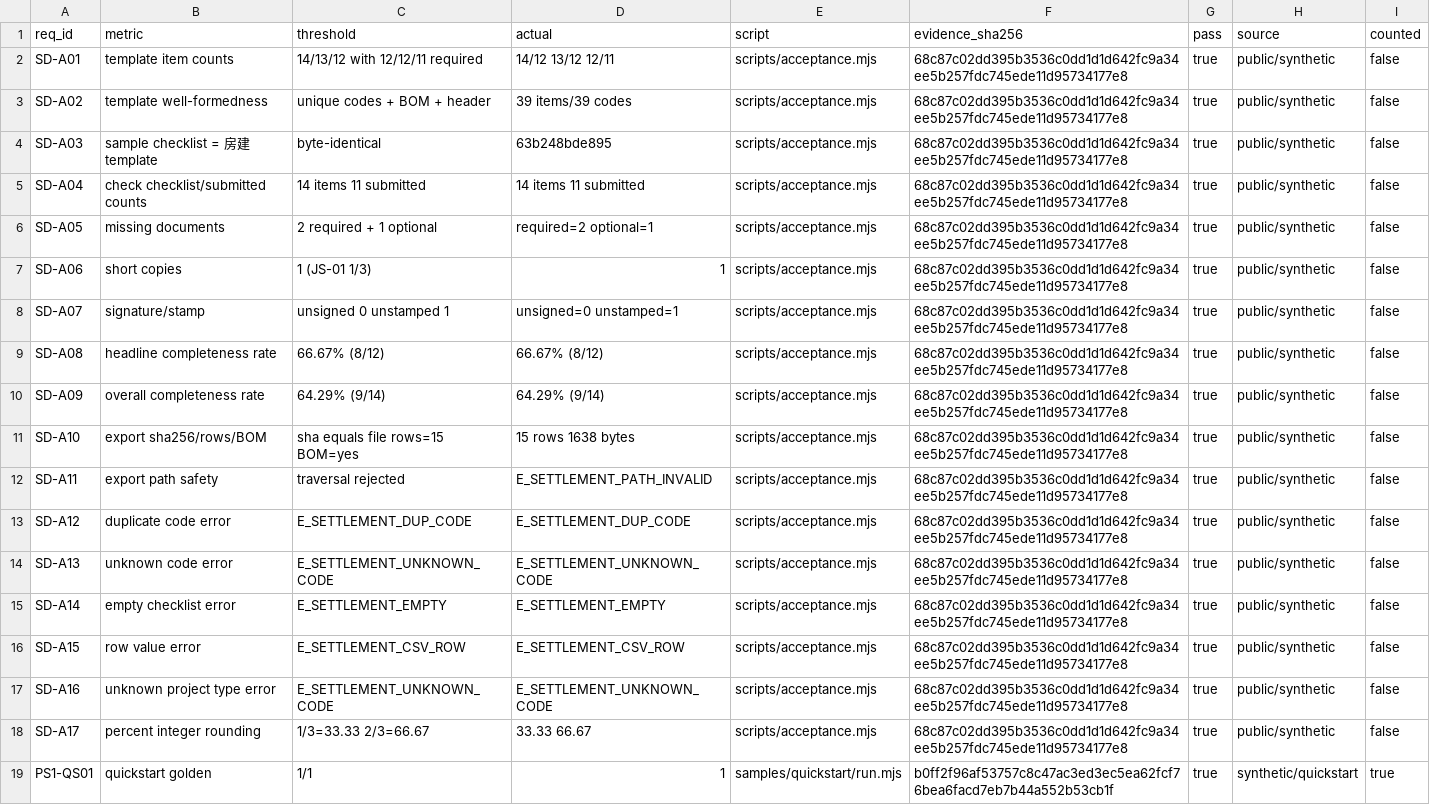
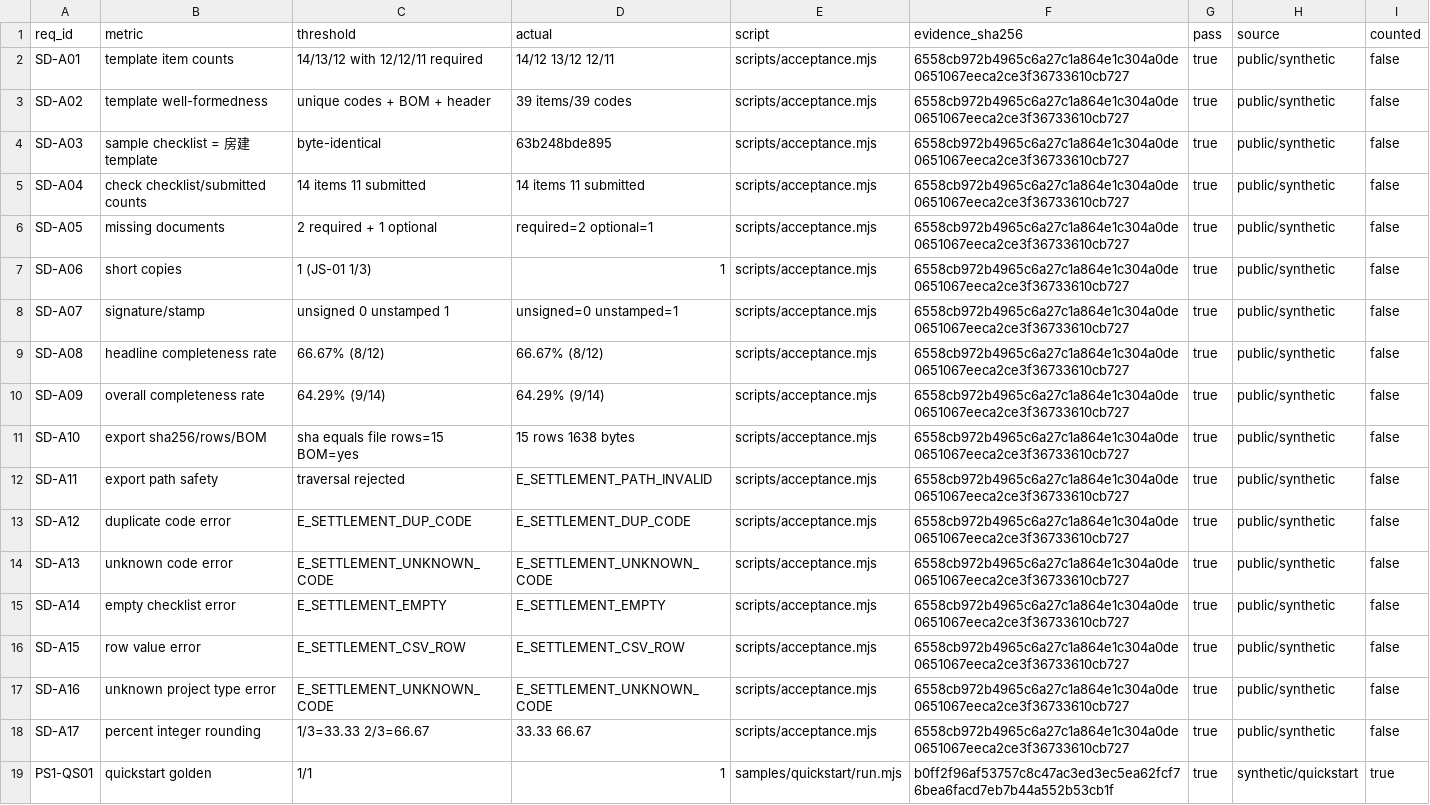
Before and after one commit to PerryLink/dsh-settlement-docs, a CSV file: ACCEPTANCE.csv, drawn as a sheet; the diff names each change by its address in the sheet, - before the commit and + after, or states it on an @@ line.

```diff
--- a/ACCEPTANCE.csv
+++ b/ACCEPTANCE.csv
-F2:F18 (evidence_sha256): 68c87c02dd395b3536c0dd1d1d642fc9a34ee5b257fdc745ede11d95734177e8
+F2:F18 (evidence_sha256): 6558cb972b4965c6a27c1a864e1c304a0de0651067eeca2ce3f36733610cb727
```
Also changed, not shown: 6 other files.
